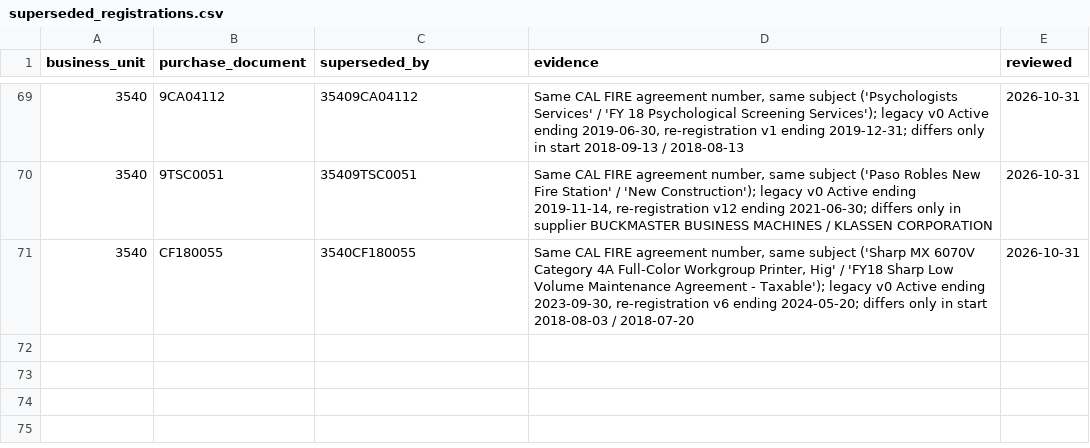
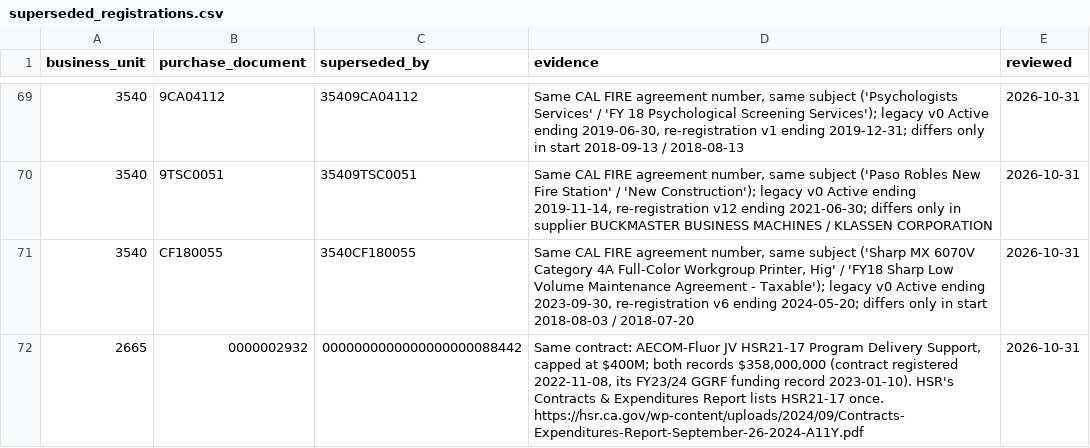
Before and after one commit to muntherhasan1/scprs-analysis, a CSV file: references/superseded_registrations.csv, drawn as a sheet; only a part is shown, gaps mark what is left out.

```diff
--- a/references/superseded_registrations.csv
+++ b/references/superseded_registrations.csv
@@ -71 +71,2 @@ business_unit,purchase_document,superseded_by,evidence,reviewed
 3540,CF180055,3540CF180055,"Same CAL FIRE agreement number, same subject ('Sharp MX 6070V Category 4A Full-Color Workgroup Printer, Hig' / 'FY18 Sharp Low Volume Maintenance Agreement - Taxable'); legacy v0 Active ending 2023-09-30, re-registration v6 ending 2024-05-20; differs only in start 2018-08-03 / 2018-07-20",2026-10-31
+2665,0000002932,0000000000000000000088442,"Same contract: AECOM-Fluor JV HSR21-17 Program Delivery Support, capped at $400M; both records $358,000,000 (contract registered 2022-11-08, its FY23/24 GGRF funding record 2023-01-10). HSR's Contracts & Expenditures Report lists HSR21-17 once. https://hsr.ca.gov/wp-content/uploads/2024/09/Contracts-Expenditures-Report-September-26-2024-A11Y.pdf",2026-10-31
```
Also changed, not shown: references/outlier_reviews.csv, 8 other files.
